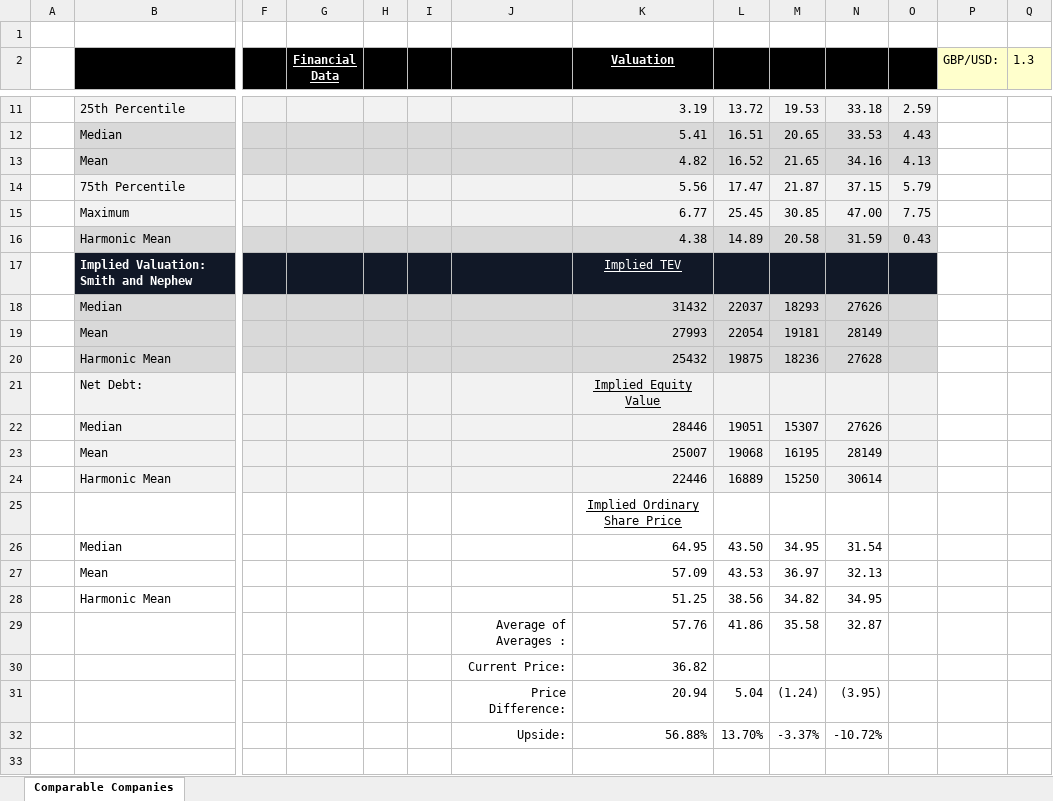
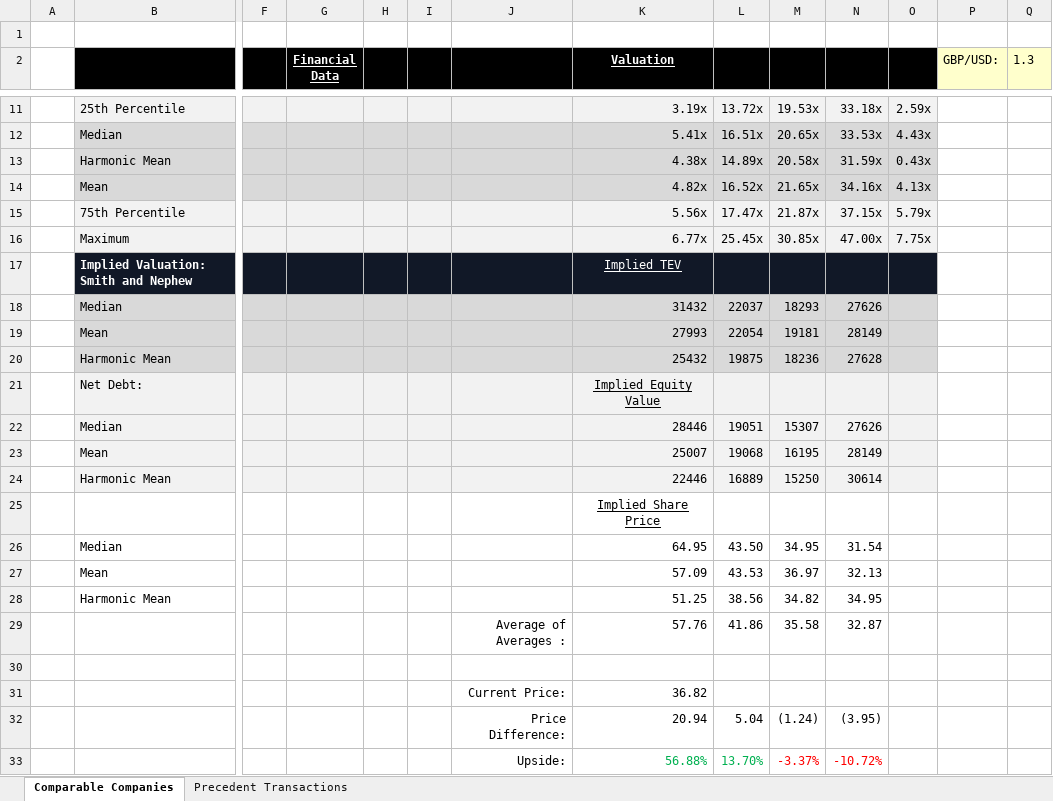
Before and after one commit to davisxp/XD_Grad_Portfolio, an Excel workbook: models/Comps_Precs.xlsx, sheet Comparable Companies, drawn as a sheet; only a part is shown, gaps mark what is left out; values as stored, in another font and other column widths than the file's, no borders; removed rows and columns are numbered as before the commit, all else as after; rows hold the shown columns only; the diff covers the shown part only; the diff names each change by its address in the sheet, - before the commit and + after, or states it on an @@ line.

Commit message:
Precedents + Valuation Overview

```diff
--- a/models/Comps_Precs.xlsx (sheet Comparable Companies)
+++ b/models/Comps_Precs.xlsx (sheet Comparable Companies)
+sheet tab: Precedent Transactions
-K11 (Valuation): 3.19
+K11 (Valuation): 3.19x
-L11: 13.72
+L11: 13.72x
-M11: 19.53
+M11: 19.53x
-N11: 33.18
+N11: 33.18x
-O11: 2.59
+O11: 2.59x
-K12 (Valuation): 5.41
+K12 (Valuation): 5.41x
-L12: 16.51
+L12: 16.51x
-M12: 20.65
+M12: 20.65x
-N12: 33.53
+N12: 33.53x
-O12: 4.43
+O12: 4.43x
+row 13:  | Harmonic Mean |  |  |  |  |  | 4.38x | 14.89x | 20.58x | 31.59x | 0.43x
-K14 (Valuation): 4.82
+K14 (Valuation): 4.82x
-L14: 16.52
+L14: 16.52x
-M14: 21.65
+M14: 21.65x
-N14: 34.16
+N14: 34.16x
-O14: 4.13
+O14: 4.13x
-K15 (Valuation): 5.56
+K15 (Valuation): 5.56x
-L15: 17.47
+L15: 17.47x
-M15: 21.87
+M15: 21.87x
-N15: 37.15
+N15: 37.15x
-O15: 5.79
+O15: 5.79x
-K16 (Valuation): 6.77
+K16 (Valuation): 6.77x
-L16: 25.45
+L16: 25.45x
-M16: 30.85
+M16: 30.85x
-N16: 47.00
+N16: 47.00x
-O16: 7.75
+O16: 7.75x
-row 16:  | Harmonic Mean |  |  |  |  |  | 4.38 | 14.89 | 20.58 | 31.59 | 0.43
-K25 (Valuation): Implied Ordinary Share Price
+K25 (Valuation): Implied Share Price
+row 30: (empty)
-K33:L33 text colour: black
+K33:L33 text colour: #00B050
-M33:N33 text colour: black
+M33:N33 text colour: #FF0000
```
Also changed, not shown: 31 edited cells elsewhere in this sheet, formulas that keep their value, models/DCF_SN.xlsx, 2 other files.
